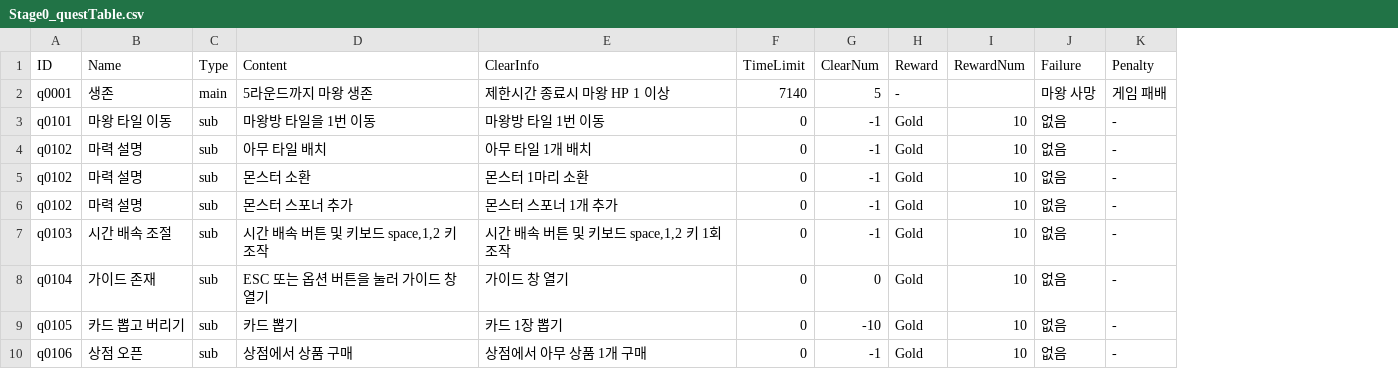
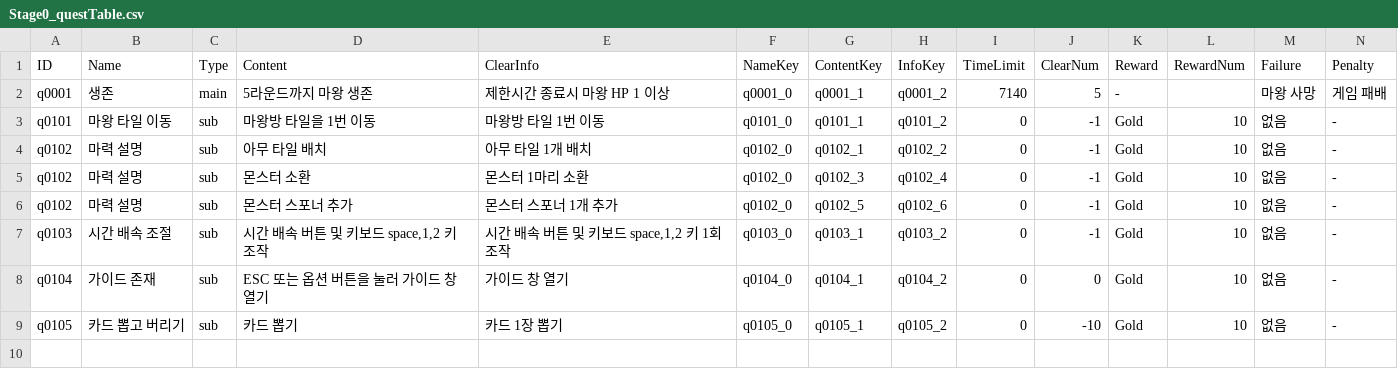
Before and after one commit to kio972/Project_DefenceMaking, a CSV file: Assets/Resources/Data/Stage0/Stage0_questTable.csv, drawn as a sheet; only a part is shown; removed rows and columns are numbered as before the commit, all else as after; rows hold the shown columns only; the diff names each change by its address in the sheet, - before the commit and + after, or states it on an @@ line.

```diff
--- a/Assets/Resources/Data/Stage0/Stage0_questTable.csv
+++ b/Assets/Resources/Data/Stage0/Stage0_questTable.csv
+column F (NameKey), rows 2-9: q0001_0 | q0101_0 | q0102_0 | q0102_0 | q0102_0 | q0103_0 | q0104_0 | q0105_0
+column G (ContentKey), rows 2-9: q0001_1 | q0101_1 | q0102_1 | q0102_3 | q0102_5 | q0103_1 | q0104_1 | q0105_1
+column H (InfoKey), rows 2-9: q0001_2 | q0101_2 | q0102_2 | q0102_4 | q0102_6 | q0103_2 | q0104_2 | q0105_2
-row 10: q0106 | 상점 오픈 | sub | 상점에서 상품 구매 | 상점에서 아무 상품 1개 구매 | 0 | -1 | Gold | 10 | 없음 | -
```
Also changed, not shown: Assets/Resources/Data/Stage0/Stage0_questMessge.csv, Assets/Resources/Data/Stage1/Stage1_questMessage.csv, 8 other files.
